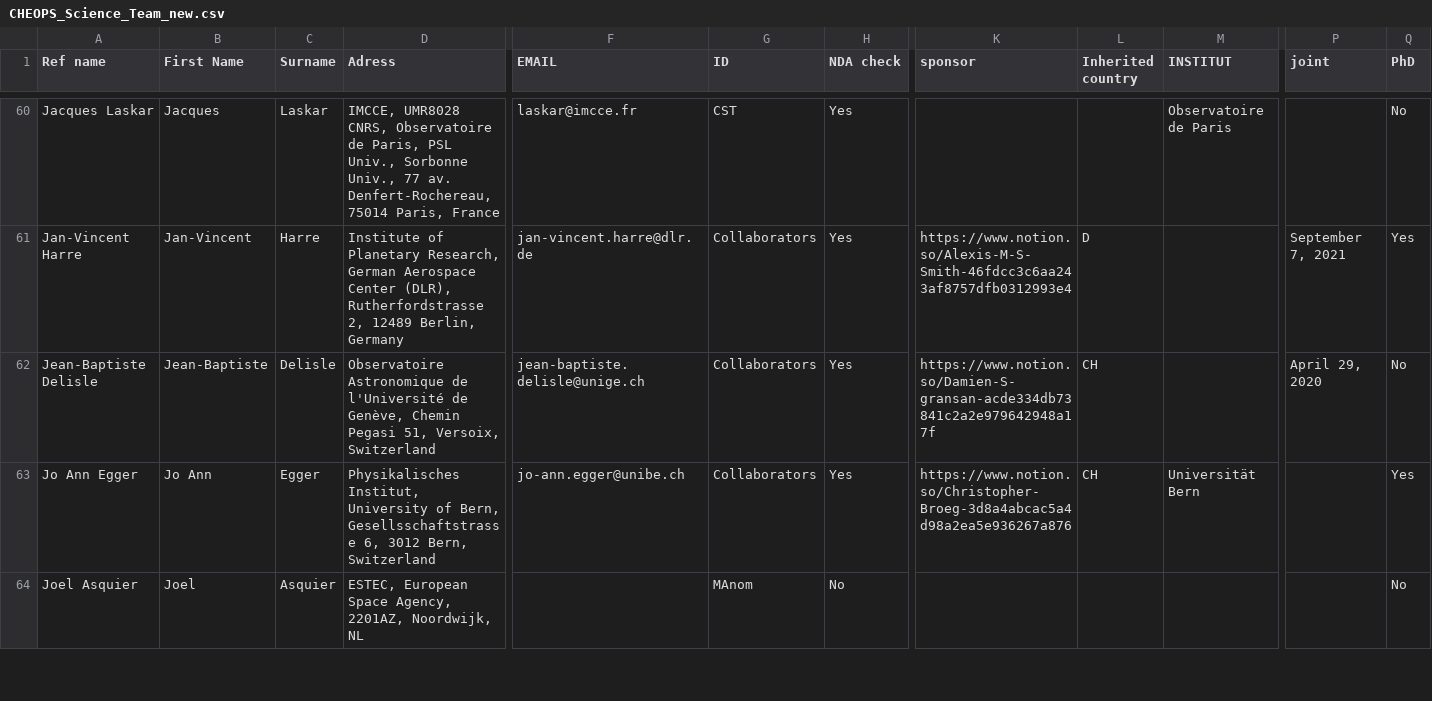
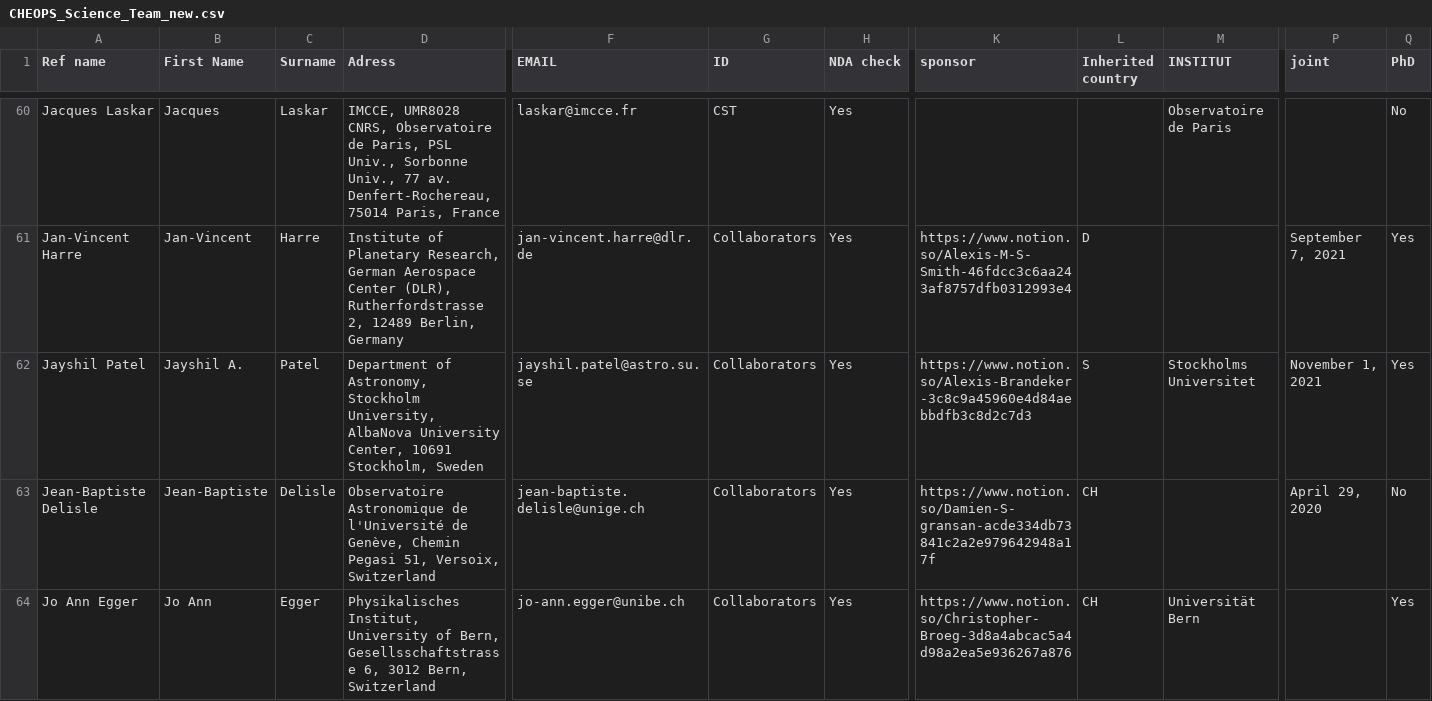
Before and after one commit to adleleu/author_list, a CSV file: CHEOPS_Science_Team_new.csv, drawn as a sheet; only a part is shown, gaps mark what is left out; the shorter side is filled out with more unchanged rows; rows hold the shown columns only; the diff names each change by its address in the sheet, - before the commit and + after, or states it on an @@ line.

Commit message:
added J. Patel

```diff
--- a/CHEOPS_Science_Team_new.csv
+++ b/CHEOPS_Science_Team_new.csv
+row 62: Jayshil Patel | Jayshil A. | Patel | Department of Astronomy, Stockholm University, AlbaNova University Center, 10691 Stockholm, Sweden | jayshil.patel@astro.su.se | Collaborators | Yes | https://www.notion.so/Alexis-Brandeker-3c8c9a45960e4d84aebbdfb3c8d2c7d3 | S | Stockholms Universitet | November 1, 2021 | Yes
```
